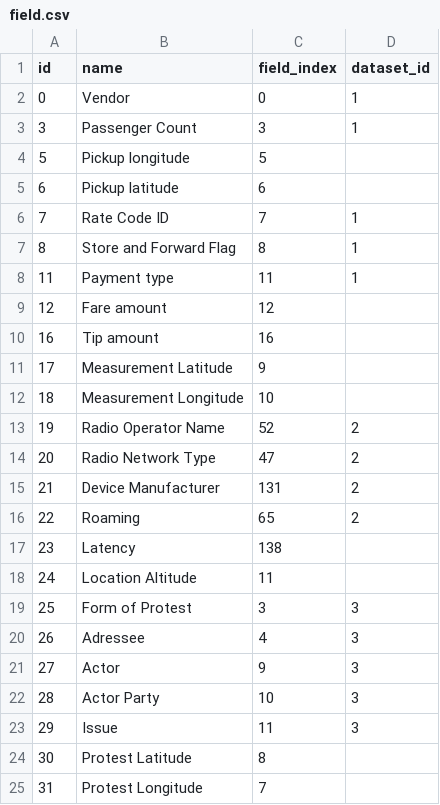
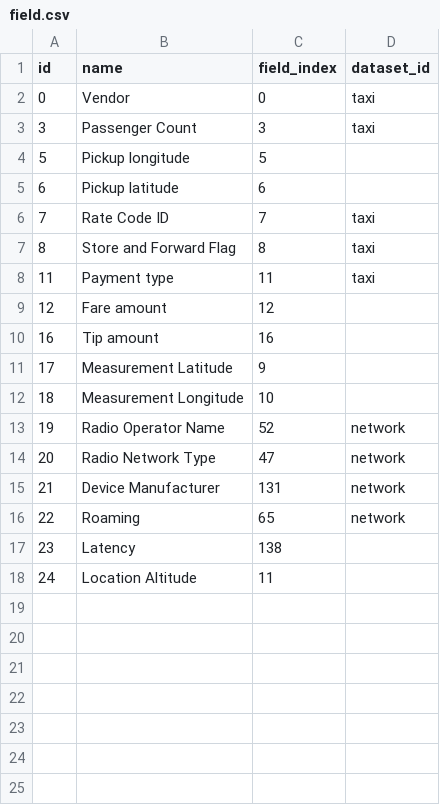
Before and after one commit to VisualFacts/RawVis, a CSV file: src/main/resources/config/liquibase/data/field.csv, drawn as a sheet.

Commit message:
Change dataset id type

```diff
--- a/src/main/resources/config/liquibase/data/field.csv
+++ b/src/main/resources/config/liquibase/data/field.csv
@@ -1,9 +1,9 @@
 id;name;field_index;dataset_id
-0;Vendor;0;1
-3;Passenger Count;3;1
+0;Vendor;0;taxi
+3;Passenger Count;3;taxi
 5;Pickup longitude;5;
 6;Pickup latitude;6;
-7;Rate Code ID;7;1
-8;Store and Forward Flag;8;1
-11;Payment type;11;1
+7;Rate Code ID;7;taxi
+8;Store and Forward Flag;8;taxi
+11;Payment type;11;taxi
 12;Fare amount;12;
@@ -12,14 +12,7 @@ id;name;field_index;dataset_id
 18;Measurement Longitude;10;
-19;Radio Operator Name;52;2
-20;Radio Network Type;47;2
-21;Device Manufacturer;131;2
-22;Roaming;65;2
+19;Radio Operator Name;52;network
+20;Radio Network Type;47;network
+21;Device Manufacturer;131;network
+22;Roaming;65;network
 23;Latency;138;
 24;Location Altitude;11;
-25;Form of Protest;3;3
-26;Adressee;4;3
-27;Actor;9;3
-28;Actor Party;10;3
-29;Issue;11;3
-30;Protest Latitude;8;
-31;Protest Longitude;7;
```
Also changed, not shown: src/main/resources/config/liquibase/data/dataset.csv, 9 other files.
